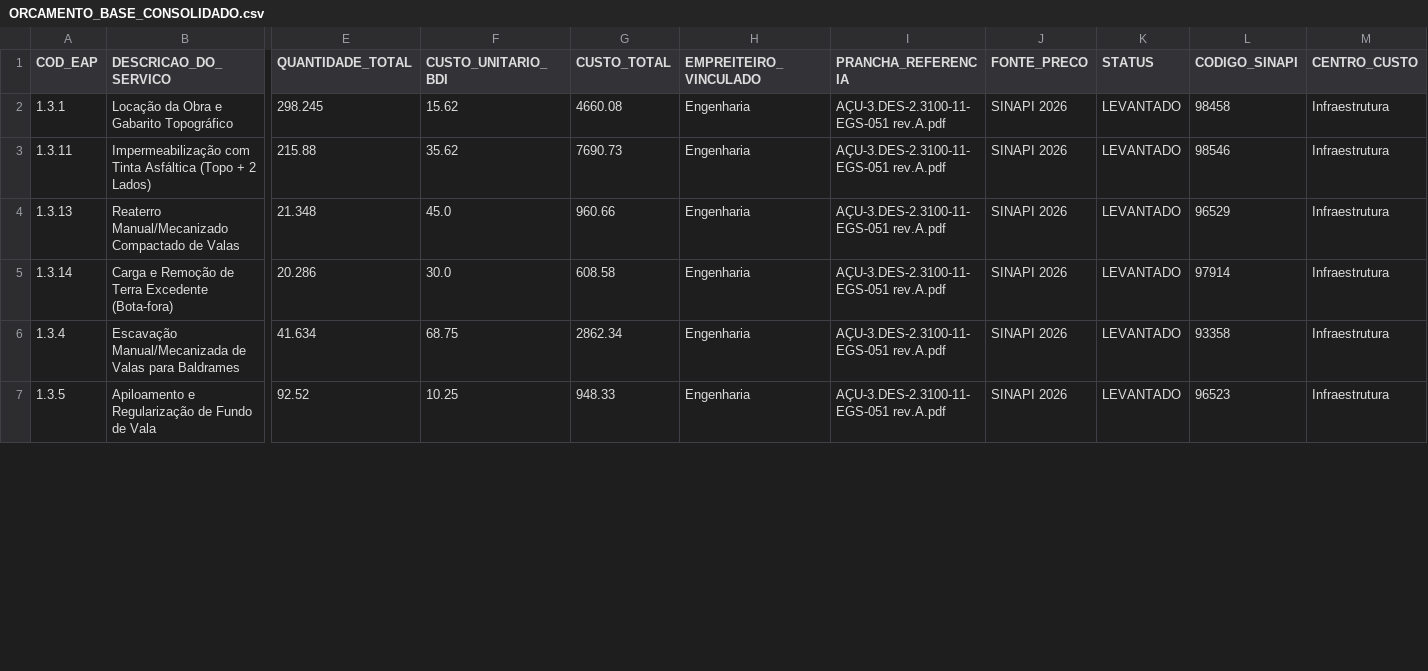
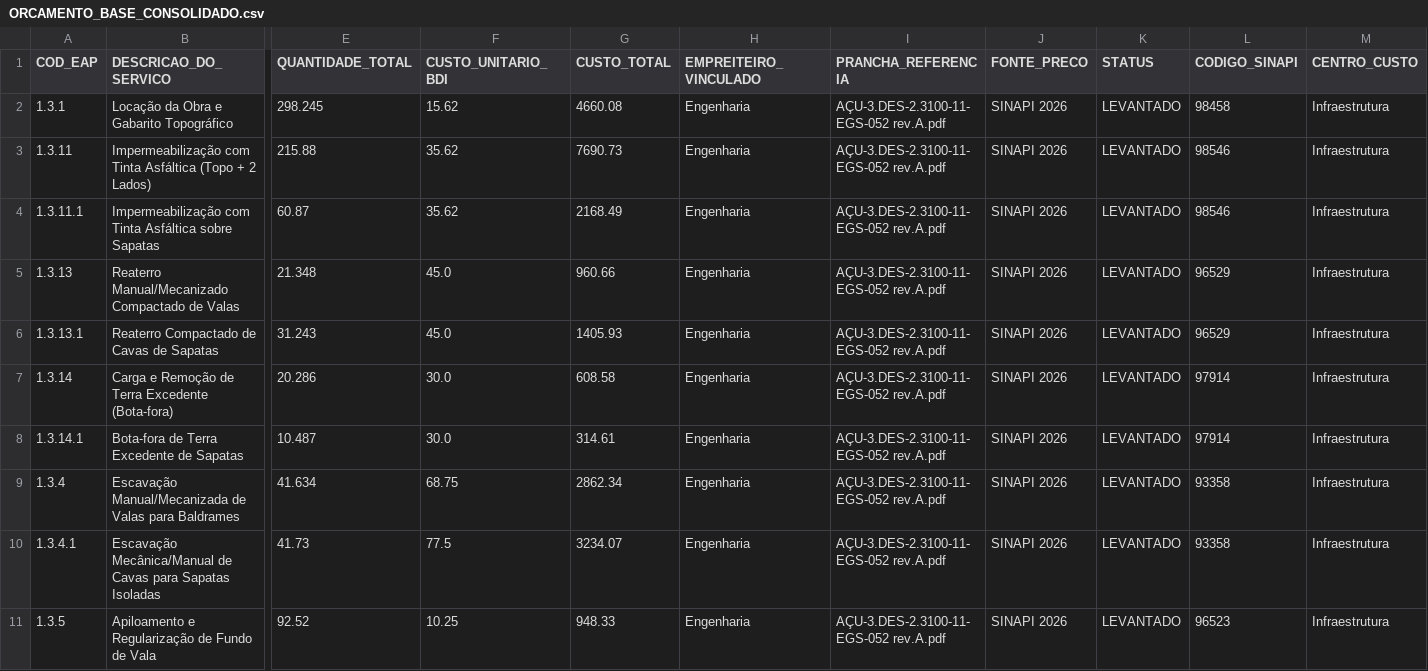
Before and after one commit to alexandrek79ub/Sistema_Gestao_Obras, a CSV file: ORCAMENTO_BASE_CONSOLIDADO.csv, drawn as a sheet; only a part is shown, gaps mark what is left out; addresses are those after the commit; rows hold the shown columns only; the diff covers the shown part only; the diff names each change by its address in the sheet, - before the commit and + after, or states it on an @@ line.

```diff
--- a/ORCAMENTO_BASE_CONSOLIDADO.csv
+++ b/ORCAMENTO_BASE_CONSOLIDADO.csv
-I2:I3 (PRANCHA_REFERENCIA): AÇU-3.DES-2.3100-11-EGS-051 rev.A.pdf
+I2:I3 (PRANCHA_REFERENCIA): AÇU-3.DES-2.3100-11-EGS-052 rev.A.pdf
+row 4: 1.3.11.1 | Impermeabilização com Tinta Asfáltica sobre Sapatas | 60.87 | 35.62 | 2168.49 | Engenharia | AÇU-3.DES-2.3100-11-EGS-052 rev.A.pdf | SINAPI 2026 | LEVANTADO | 98546 | Infraestrutura
-I5 (PRANCHA_REFERENCIA): AÇU-3.DES-2.3100-11-EGS-051 rev.A.pdf
+I5 (PRANCHA_REFERENCIA): AÇU-3.DES-2.3100-11-EGS-052 rev.A.pdf
+row 6: 1.3.13.1 | Reaterro Compactado de Cavas de Sapatas | 31.243 | 45.0 | 1405.93 | Engenharia | AÇU-3.DES-2.3100-11-EGS-052 rev.A.pdf | SINAPI 2026 | LEVANTADO | 96529 | Infraestrutura
-I7 (PRANCHA_REFERENCIA): AÇU-3.DES-2.3100-11-EGS-051 rev.A.pdf
+I7 (PRANCHA_REFERENCIA): AÇU-3.DES-2.3100-11-EGS-052 rev.A.pdf
+row 8: 1.3.14.1 | Bota-fora de Terra Excedente de Sapatas | 10.487 | 30.0 | 314.61 | Engenharia | AÇU-3.DES-2.3100-11-EGS-052 rev.A.pdf | SINAPI 2026 | LEVANTADO | 97914 | Infraestrutura
-I9 (PRANCHA_REFERENCIA): AÇU-3.DES-2.3100-11-EGS-051 rev.A.pdf
+I9 (PRANCHA_REFERENCIA): AÇU-3.DES-2.3100-11-EGS-052 rev.A.pdf
+row 10: 1.3.4.1 | Escavação Mecânica/Manual de Cavas para Sapatas Isoladas | 41.73 | 77.5 | 3234.07 | Engenharia | AÇU-3.DES-2.3100-11-EGS-052 rev.A.pdf | SINAPI 2026 | LEVANTADO | 93358 | Infraestrutura
-I11 (PRANCHA_REFERENCIA): AÇU-3.DES-2.3100-11-EGS-051 rev.A.pdf
+I11 (PRANCHA_REFERENCIA): AÇU-3.DES-2.3100-11-EGS-052 rev.A.pdf
```
Also changed, not shown: 5 added rows and 1 edited cell elsewhere in this file, QUANTITATIVO_INFRAESTRUTURA_E_FUNDACOES.csv, QUANTITATIVO_MESTRE.csv, 15 other files.
